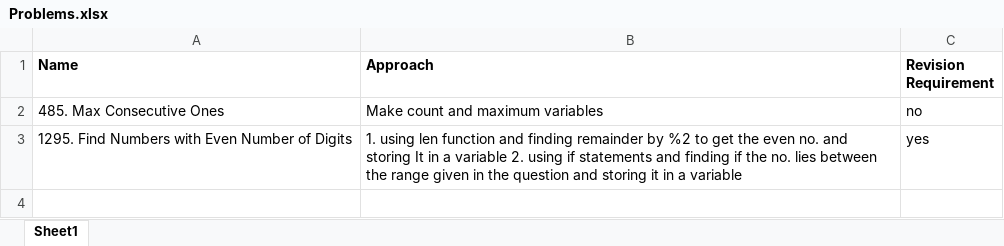
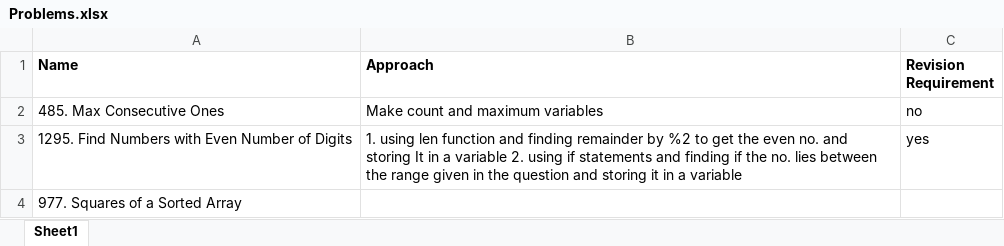
Before and after one commit to mananiac/Leetcode, an Excel workbook: Problems.xlsx, sheet Sheet1, drawn as a sheet; values as stored, in another font and other column widths than the file's, no borders; the diff names each change by its address in the sheet, - before the commit and + after, or states it on an @@ line.

Commit message:
excel

```diff
--- a/Problems.xlsx (sheet Sheet1)
+++ b/Problems.xlsx (sheet Sheet1)
+row 4: 977. Squares of a Sorted Array
```
